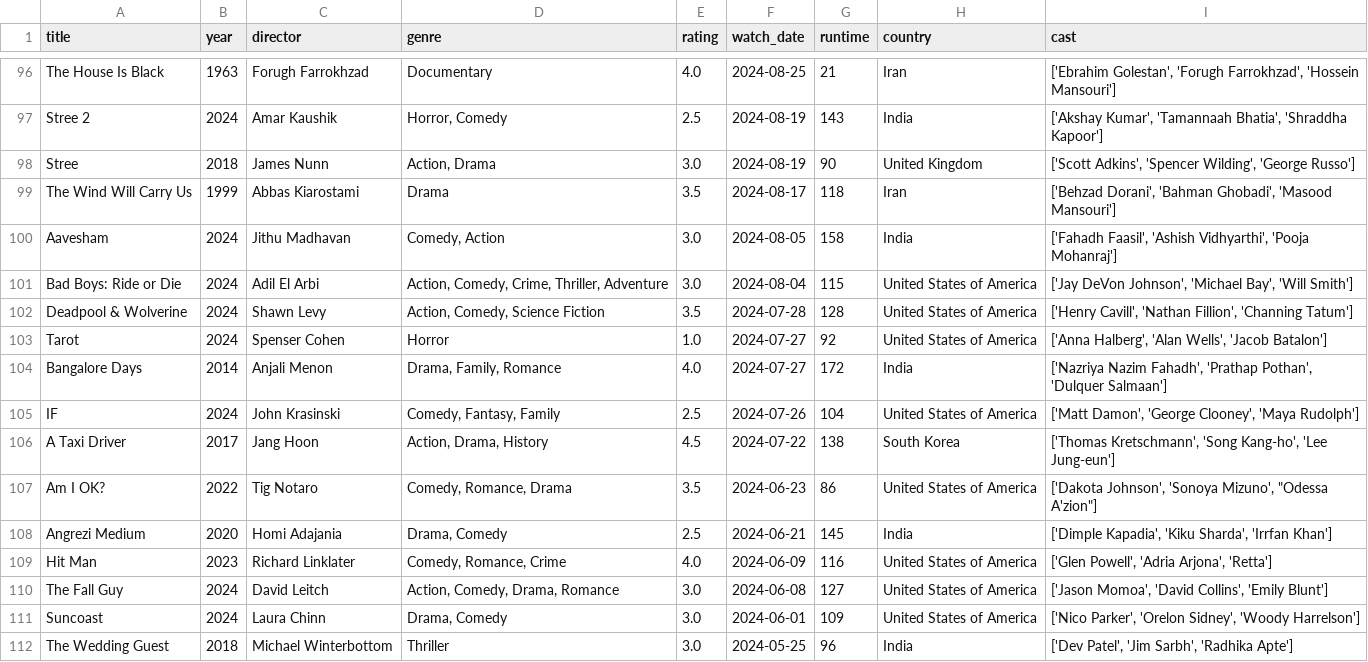
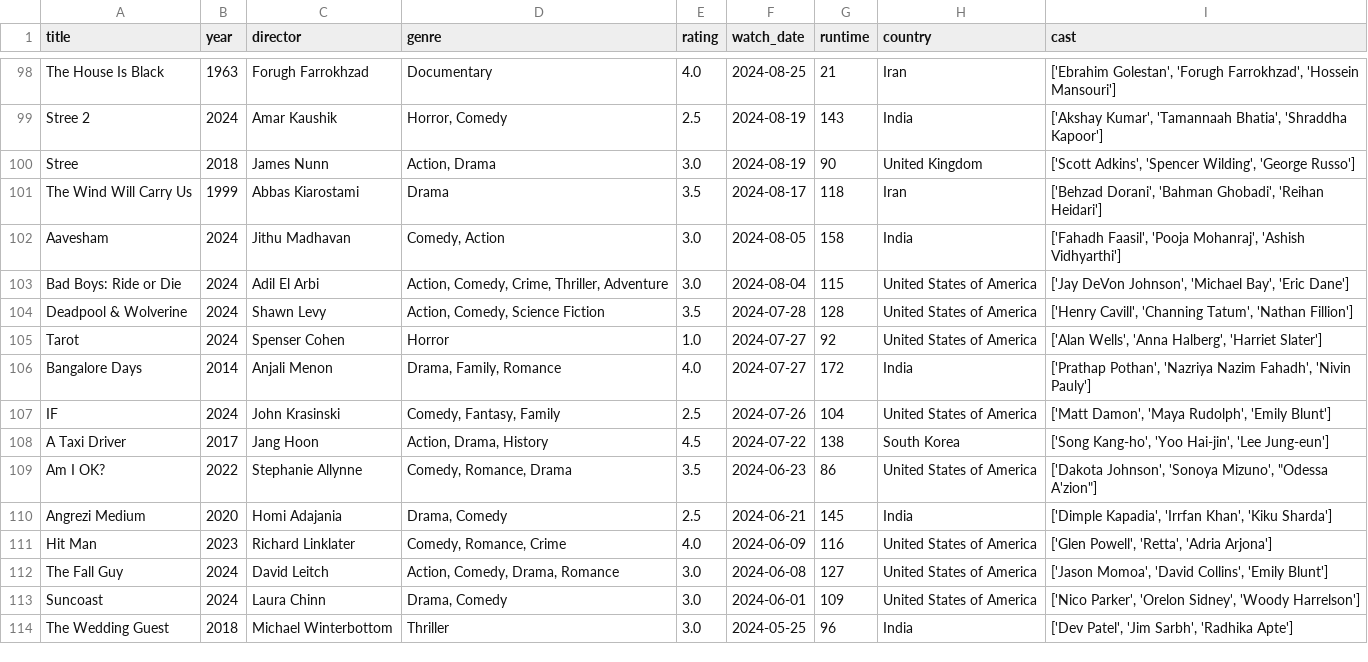
Before and after one commit to sarthakk88/letterboxd-wrapped, a CSV file: data/movies.csv, drawn as a sheet; only a part is shown, gaps mark what is left out; the diff covers the shown part only.

```diff
--- a/data/movies.csv
+++ b/data/movies.csv
@@ -98,13 +100,13 @@ Stree 2,2024,Amar Kaushik,"Horror, Comedy",2.5,2024-08-19,143,India,"['Akshay Ku
 Stree,2018,James Nunn,"Action, Drama",3.0,2024-08-19,90,United Kingdom,"['Scott Adkins', 'Spencer Wilding', 'George Russo']"
-The Wind Will Carry Us,1999,Abbas Kiarostami,Drama,3.5,2024-08-17,118,Iran,"['Behzad Dorani', 'Bahman Ghobadi', 'Masood Mansouri']"
-Aavesham,2024,Jithu Madhavan,"Comedy, Action",3.0,2024-08-05,158,India,"['Fahadh Faasil', 'Ashish Vidhyarthi', 'Pooja Mohanraj']"
-Bad Boys: Ride or Die,2024,Adil El Arbi,"Action, Comedy, Crime, Thriller, Adventure",3.0,2024-08-04,115,United States of America,"['Jay DeVon Johnson', 'Michael Bay', 'Will Smith']"
-Deadpool & Wolverine,2024,Shawn Levy,"Action, Comedy, Science Fiction",3.5,2024-07-28,128,United States of America,"['Henry Cavill', 'Nathan Fillion', 'Channing Tatum']"
-Tarot,2024,Spenser Cohen,Horror,1.0,2024-07-27,92,United States of America,"['Anna Halberg', 'Alan Wells', 'Jacob Batalon']"
-Bangalore Days,2014,Anjali Menon,"Drama, Family, Romance",4.0,2024-07-27,172,India,"['Nazriya Nazim Fahadh', 'Prathap Pothan', 'Dulquer Salmaan']"
-IF,2024,John Krasinski,"Comedy, Fantasy, Family",2.5,2024-07-26,104,United States of America,"['Matt Damon', 'George Clooney', 'Maya Rudolph']"
-A Taxi Driver,2017,Jang Hoon,"Action, Drama, History",4.5,2024-07-22,138,South Korea,"['Thomas Kretschmann', 'Song Kang-ho', 'Lee Jung-eun']"
-Am I OK?,2022,Tig Notaro,"Comedy, Romance, Drama",3.5,2024-06-23,86,United States of America,"['Dakota Johnson', 'Sonoya Mizuno', ""Odessa A'zion""]"
-Angrezi Medium,2020,Homi Adajania,"Drama, Comedy",2.5,2024-06-21,145,India,"['Dimple Kapadia', 'Kiku Sharda', 'Irrfan Khan']"
-Hit Man,2023,Richard Linklater,"Comedy, Romance, Crime",4.0,2024-06-09,116,United States of America,"['Glen Powell', 'Adria Arjona', 'Retta']"
+The Wind Will Carry Us,1999,Abbas Kiarostami,Drama,3.5,2024-08-17,118,Iran,"['Behzad Dorani', 'Bahman Ghobadi', 'Reihan Heidari']"
+Aavesham,2024,Jithu Madhavan,"Comedy, Action",3.0,2024-08-05,158,India,"['Fahadh Faasil', 'Pooja Mohanraj', 'Ashish Vidhyarthi']"
+Bad Boys: Ride or Die,2024,Adil El Arbi,"Action, Comedy, Crime, Thriller, Adventure",3.0,2024-08-04,115,United States of America,"['Jay DeVon Johnson', 'Michael Bay', 'Eric Dane']"
+Deadpool & Wolverine,2024,Shawn Levy,"Action, Comedy, Science Fiction",3.5,2024-07-28,128,United States of America,"['Henry Cavill', 'Channing Tatum', 'Nathan Fillion']"
+Tarot,2024,Spenser Cohen,Horror,1.0,2024-07-27,92,United States of America,"['Alan Wells', 'Anna Halberg', 'Harriet Slater']"
+Bangalore Days,2014,Anjali Menon,"Drama, Family, Romance",4.0,2024-07-27,172,India,"['Prathap Pothan', 'Nazriya Nazim Fahadh', 'Nivin Pauly']"
+IF,2024,John Krasinski,"Comedy, Fantasy, Family",2.5,2024-07-26,104,United States of America,"['Matt Damon', 'Maya Rudolph', 'Emily Blunt']"
+A Taxi Driver,2017,Jang Hoon,"Action, Drama, History",4.5,2024-07-22,138,South Korea,"['Song Kang-ho', 'Yoo Hai-jin', 'Lee Jung-eun']"
+Am I OK?,2022,Stephanie Allynne,"Comedy, Romance, Drama",3.5,2024-06-23,86,United States of America,"['Dakota Johnson', 'Sonoya Mizuno', ""Odessa A'zion""]"
+Angrezi Medium,2020,Homi Adajania,"Drama, Comedy",2.5,2024-06-21,145,India,"['Dimple Kapadia', 'Irrfan Khan', 'Kiku Sharda']"
+Hit Man,2023,Richard Linklater,"Comedy, Romance, Crime",4.0,2024-06-09,116,United States of America,"['Glen Powell', 'Retta', 'Adria Arjona']"
 The Fall Guy,2024,David Leitch,"Action, Comedy, Drama, Romance",3.0,2024-06-08,127,United States of America,"['Jason Momoa', 'David Collins', 'Emily Blunt']"
```
Also changed, not shown: 2 added rows and 114 edited cells elsewhere in this file, 1 other file.
